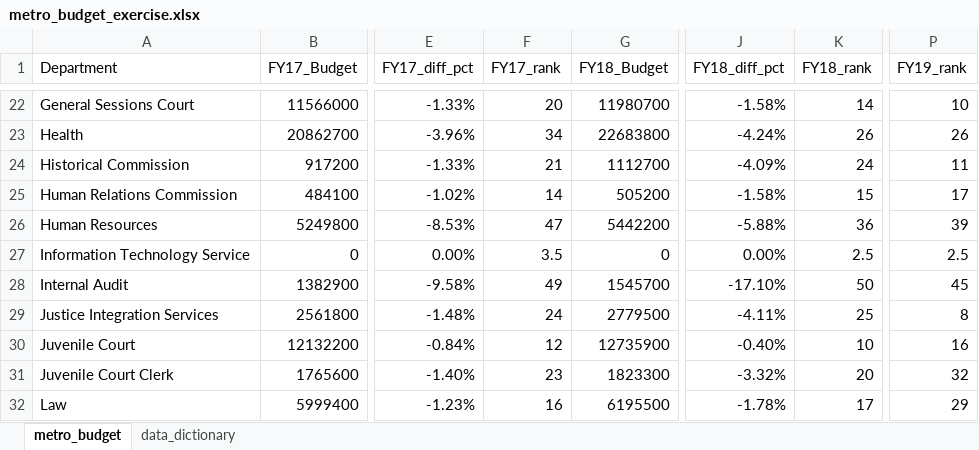
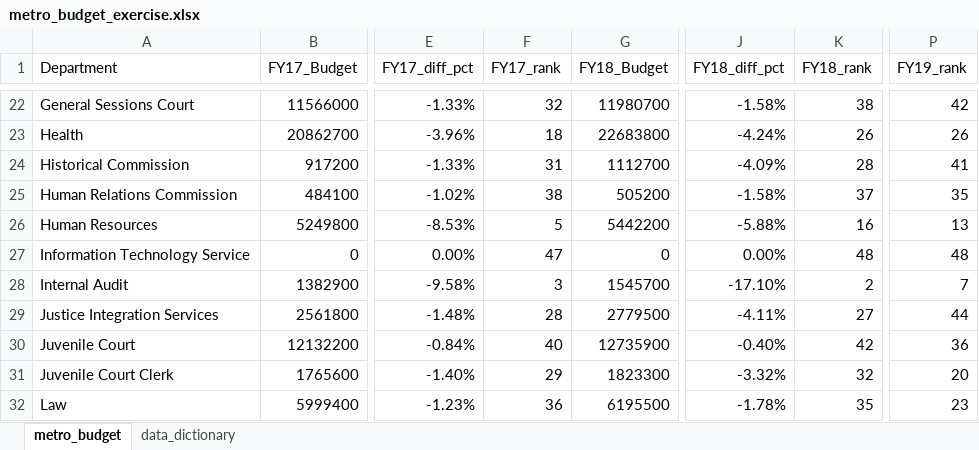
Before and after one commit to NSS-Data-Analytics-Cohort-11/lookups-exercise-larissaemma, an Excel workbook: metro_budget_exercise.xlsx, sheet metro_budget, drawn as a sheet; only a part is shown, gaps mark what is left out; values as stored, in another font and other column widths than the file's, no borders; charts and pictures not drawn; the diff covers the shown part only; the diff names each change by its address in the sheet, - before the commit and + after, or states it on an @@ line.

```diff
--- a/metro_budget_exercise.xlsx (sheet metro_budget)
+++ b/metro_budget_exercise.xlsx (sheet metro_budget)
-F22 (FY17_rank): 20
+F22 (FY17_rank): 32
-K22 (FY18_rank): 14
+K22 (FY18_rank): 38
-P22 (FY19_rank): 10
+P22 (FY19_rank): 42
-F23 (FY17_rank): 34
+F23 (FY17_rank): 18
-F24 (FY17_rank): 21
+F24 (FY17_rank): 31
-K24 (FY18_rank): 24
+K24 (FY18_rank): 28
-P24 (FY19_rank): 11
+P24 (FY19_rank): 41
-F25 (FY17_rank): 14
+F25 (FY17_rank): 38
-K25 (FY18_rank): 15
+K25 (FY18_rank): 37
-P25 (FY19_rank): 17
+P25 (FY19_rank): 35
-F26 (FY17_rank): 47
+F26 (FY17_rank): 5
-K26 (FY18_rank): 36
+K26 (FY18_rank): 16
-P26 (FY19_rank): 39
+P26 (FY19_rank): 13
-F27 (FY17_rank): 3.5
+F27 (FY17_rank): 47
-K27 (FY18_rank): 2.5
+K27 (FY18_rank): 48
-P27 (FY19_rank): 2.5
+P27 (FY19_rank): 48
-F28 (FY17_rank): 49
+F28 (FY17_rank): 3
-K28 (FY18_rank): 50
+K28 (FY18_rank): 2
-P28 (FY19_rank): 45
+P28 (FY19_rank): 7
-F29 (FY17_rank): 24
+F29 (FY17_rank): 28
-K29 (FY18_rank): 25
+K29 (FY18_rank): 27
-P29 (FY19_rank): 8
+P29 (FY19_rank): 44
-F30 (FY17_rank): 12
+F30 (FY17_rank): 40
-K30 (FY18_rank): 10
+K30 (FY18_rank): 42
-P30 (FY19_rank): 16
+P30 (FY19_rank): 36
-F31 (FY17_rank): 23
+F31 (FY17_rank): 29
-K31 (FY18_rank): 20
+K31 (FY18_rank): 32
-P31 (FY19_rank): 32
+P31 (FY19_rank): 20
-F32 (FY17_rank): 16
+F32 (FY17_rank): 36
-K32 (FY18_rank): 17
+K32 (FY18_rank): 35
-P32 (FY19_rank): 29
+P32 (FY19_rank): 23
```
Also changed, not shown: 1 added row, 1 removed row, 184 edited cells and cell formats elsewhere in this sheet, formulas that keep their value.
